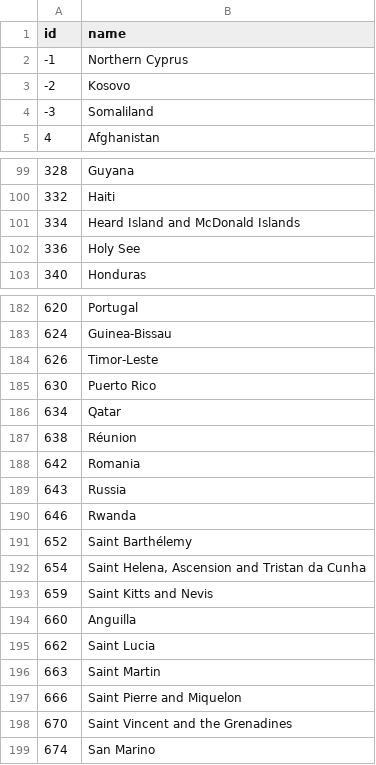
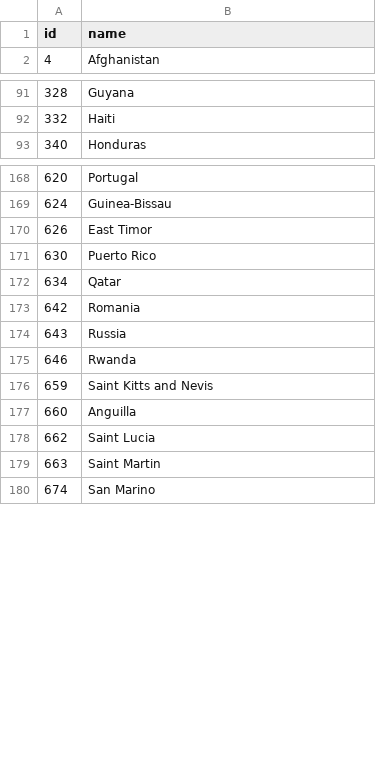
Before and after one commit to brendonv/MapGame, a TSV file: public/world-country-names-edited.tsv, drawn as a sheet; only a part is shown, gaps mark what is left out; the diff covers the shown part only.

Commit message:
timer and names

```diff
--- a/public/world-country-names-edited.tsv
+++ b/public/world-country-names-edited.tsv
@@ -1,5 +1,2 @@
 id	name
--1	Northern Cyprus
--2	Kosovo
--3	Somaliland
 4	Afghanistan
@@ -100,4 +92,2 @@ id	name
 332	Haiti
-334	Heard Island and McDonald Islands
-336	Holy See
 340	Honduras
@@ -183,6 +169,5 @@ id	name
 624	Guinea-Bissau
-626	Timor-Leste
+626	East Timor
 630	Puerto Rico
 634	Qatar
-638	Réunion
 642	Romania
@@ -190,4 +175,2 @@ id	name
 646	Rwanda
-652	Saint Barthélemy
-654	Saint Helena, Ascension and Tristan da Cunha
 659	Saint Kitts and Nevis
@@ -196,4 +179,2 @@ id	name
 663	Saint Martin
-666	Saint Pierre and Miquelon
-670	Saint Vincent and the Grenadines
 674	San Marino
```
Also changed, not shown: 11 removed rows and 2 edited cells elsewhere in this file, 1 other file.
